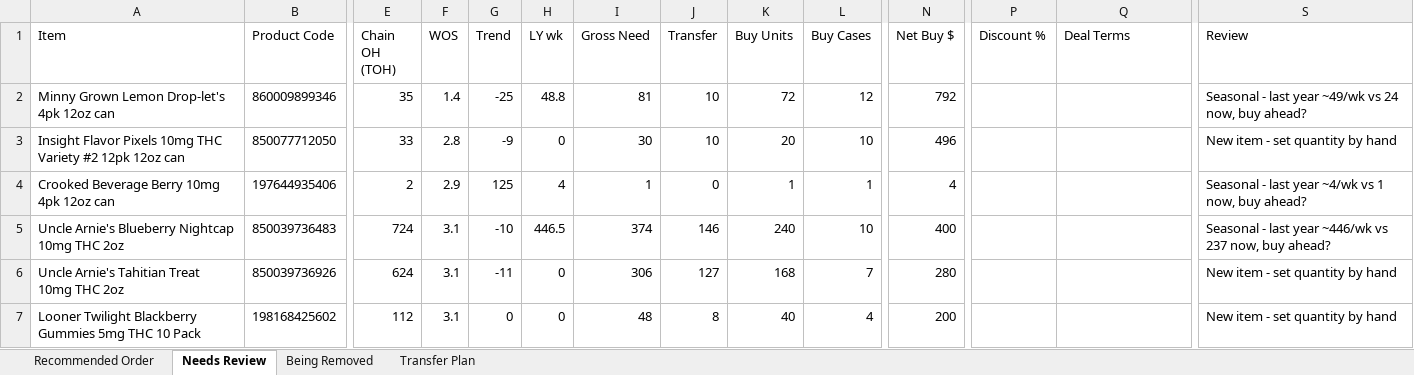
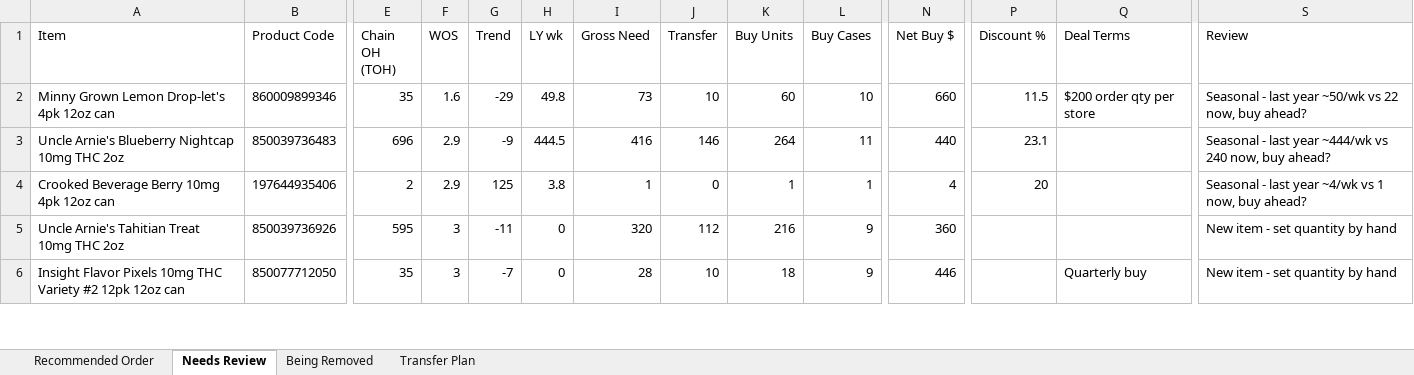
Before and after one commit to Akuklok/thc-dashboard, an Excel workbook: data/THC Recommended Order.xlsx, sheet Needs Review, drawn as a sheet; only a part is shown, gaps mark what is left out; values as stored, in another font and other column widths than the file's, no borders; removed rows and columns are numbered as before the commit, all else as after; rows hold the shown columns only; the diff covers the shown part only; the diff names each change by its address in the sheet, - before the commit and + after, or states it on an @@ line.

Commit message:
auto-update THC Recommended Order.xlsx

```diff
--- a/data/THC Recommended Order.xlsx (sheet Needs Review)
+++ b/data/THC Recommended Order.xlsx (sheet Needs Review)
-F2 (WOS): 1.4
+F2 (WOS): 1.6
-G2 (Trend): -25
+G2 (Trend): -29
-H2 (LY wk): 48.8
+H2 (LY wk): 49.8
-I2 (Gross Need): 81
+I2 (Gross Need): 73
-K2 (Buy Units): 72
+K2 (Buy Units): 60
-L2 (Buy Cases): 12
+L2 (Buy Cases): 10
-N2 (Net Buy $): 792
+N2 (Net Buy $): 660
-P2 (Discount %): (empty)
+P2 (Discount %): 11.5
-Q2 (Deal Terms): (empty)
+Q2 (Deal Terms): $200 order qty per store
-S2 (Review): …last year ~49/wk vs 24 now, buy…
+S2 (Review): …last year ~50/wk vs 22 now, buy…
-row 3: Insight Flavor Pixels 10mg THC Variety #2 12pk 12oz can | 850077712050 | 33 | 2.8 | -9 | 0 | 30 | 10 | 20 | 10 | 496 |  |  | New item - set quantity by hand
+row 3: Uncle Arnie's Blueberry Nightcap 10mg THC 2oz | 850039736483 | 696 | 2.9 | -9 | 444.5 | 416 | 146 | 264 | 11 | 440 | 23.1 |  | Seasonal - last year ~444/wk vs 240 now, buy ahead?
-H4 (LY wk): 4
+H4 (LY wk): 3.8
-P4 (Discount %): (empty)
+P4 (Discount %): 20
-row 5: Uncle Arnie's Blueberry Nightcap 10mg THC 2oz | 850039736483 | 724 | 3.1 | -10 | 446.5 | 374 | 146 | 240 | 10 | 400 |  |  | Seasonal - last year ~446/wk vs 237 now, buy ahead?
-E5 (Chain OH (TOH)): 624
+E5 (Chain OH (TOH)): 595
-F5 (WOS): 3.1
+F5 (WOS): 3
-I5 (Gross Need): 306
+I5 (Gross Need): 320
-J5 (Transfer): 127
+J5 (Transfer): 112
-K5 (Buy Units): 168
+K5 (Buy Units): 216
-L5 (Buy Cases): 7
+L5 (Buy Cases): 9
-N5 (Net Buy $): 280
+N5 (Net Buy $): 360
-row 7: Looner Twilight Blackberry Gummies 5mg THC 10 Pack | 198168425602 | 112 | 3.1 | 0 | 0 | 48 | 8 | 40 | 4 | 200 |  |  | New item - set quantity by hand
+row 6: Insight Flavor Pixels 10mg THC Variety #2 12pk 12oz can | 850077712050 | 35 | 3 | -7 | 0 | 28 | 10 | 18 | 9 | 446 |  | Quarterly buy | New item - set quantity by hand
```
Also changed, not shown: 6 added rows, 4 removed rows and 45 edited cells elsewhere in this sheet, sheet Transfer Plan, sheet Recommended Order, sheet Being Removed.
